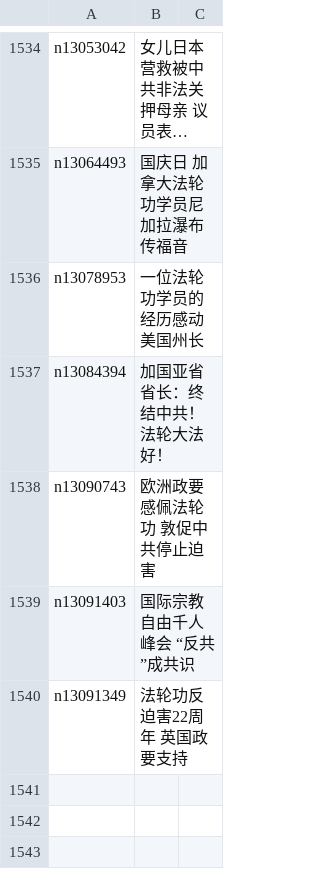
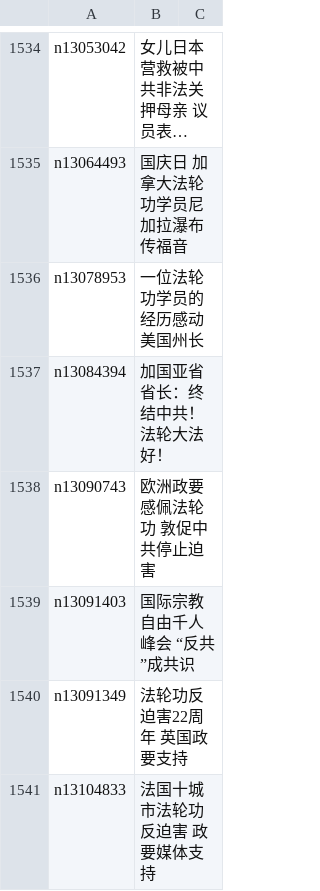
Before and after one commit to easy2view/epoch-special, a CSV file: indexes/nf4386.csv, drawn as a sheet; only a part is shown, gaps mark what is left out; long unchanged cells end in ….

```diff
--- a/indexes/nf4386.csv
+++ b/indexes/nf4386.csv
@@ -1540 +1540,2 @@ n13091403,国际宗教自由千人峰会 “反共”成共识
 n13091349,法轮功反迫害22周年 英国政要支持
+n13104833,法国十城市法轮功反迫害 政要媒体支持
```
Also changed, not shown: indexes/nf4379.csv, 23 other files.
